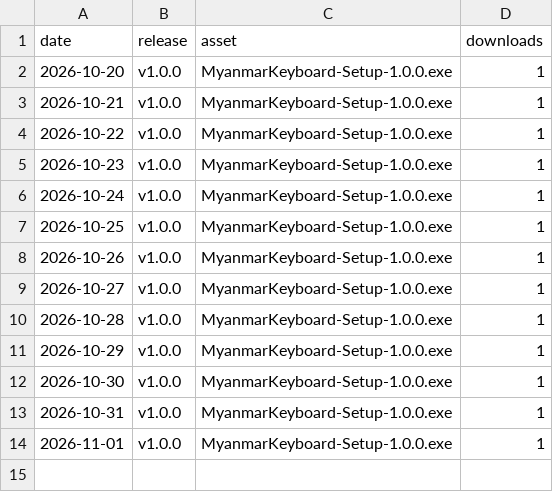
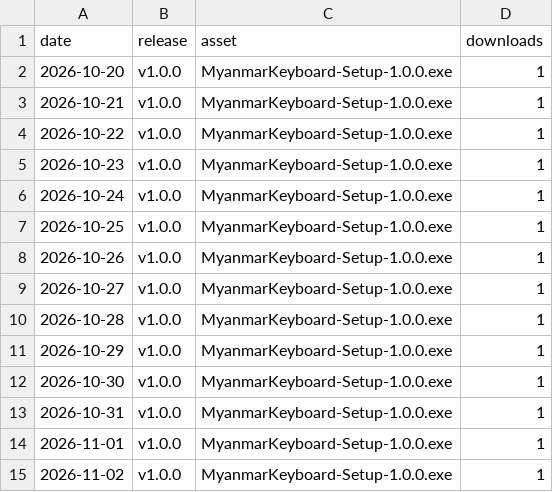
Before and after one commit to mechya/myanmar_keyboard_release, a CSV file: stats/release-downloads.csv, drawn as a sheet.

```diff
--- a/stats/release-downloads.csv
+++ b/stats/release-downloads.csv
@@ -14 +14,2 @@ date,release,asset,downloads
 "2026-11-01","v1.0.0","MyanmarKeyboard-Setup-1.0.0.exe","1"
+"2026-11-02","v1.0.0","MyanmarKeyboard-Setup-1.0.0.exe","1"
```
